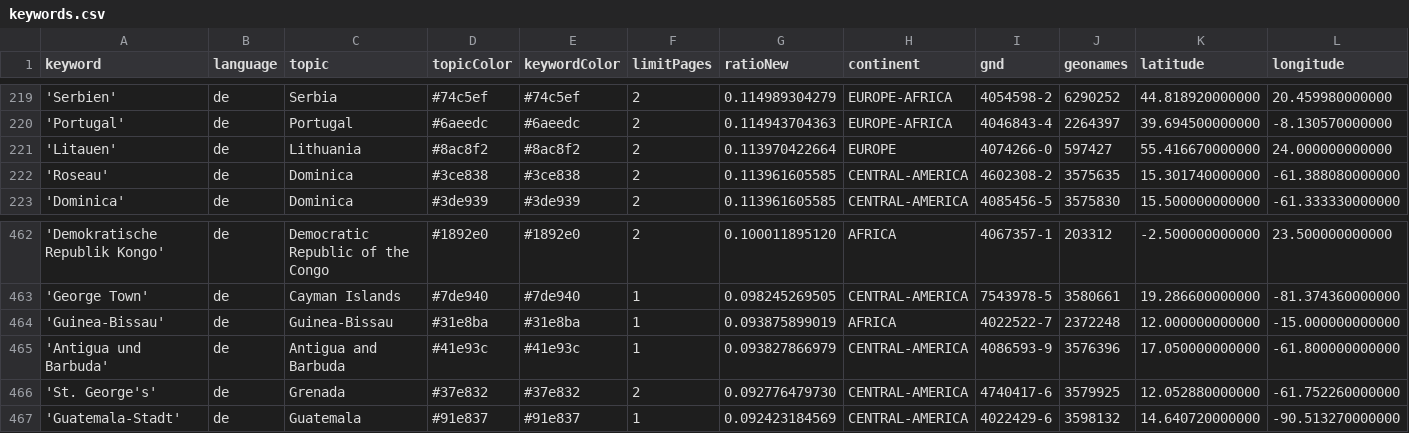
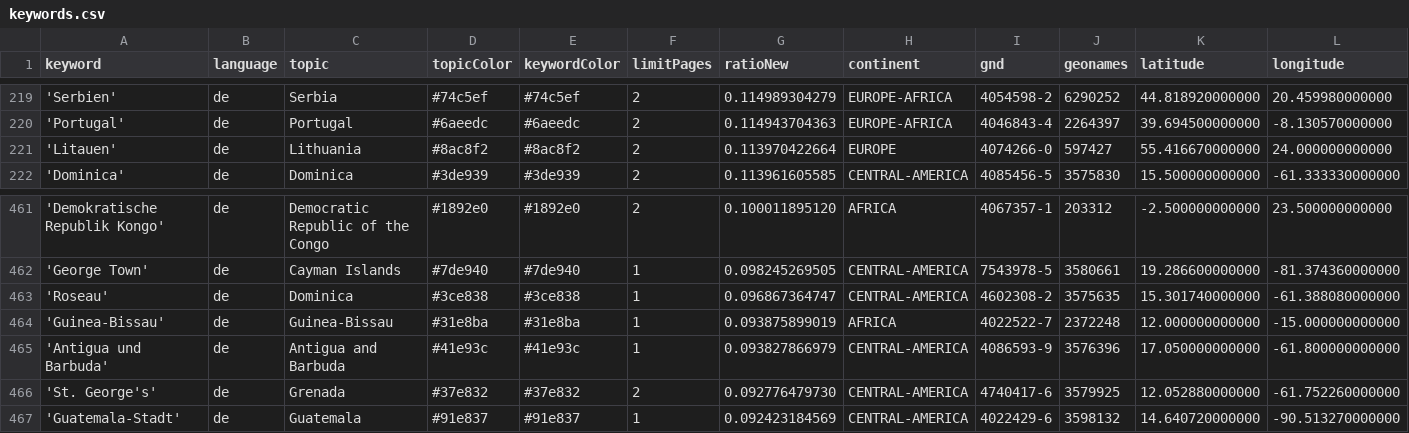
Before and after one commit to mizilett-news/ortsFluesterer, a CSV file: keywords.csv, drawn as a sheet; only a part is shown, gaps mark what is left out; removed rows and columns are numbered as before the commit, all else as after; rows hold the shown columns only; the diff names each change by its address in the sheet, - before the commit and + after, or states it on an @@ line.

Commit message:
Commit from GitHub Actions (harvest:0.0)

```diff
--- a/keywords.csv
+++ b/keywords.csv
-row 222: 'Roseau' | de | Dominica | #3ce838 | #3ce838 | 2 | 0.113961605585 | CENTRAL-AMERICA | 4602308-2 | 3575635 | 15.301740000000 | -61.388080000000
+row 463: 'Roseau' | de | Dominica | #3ce838 | #3ce838 | 1 | 0.096867364747 | CENTRAL-AMERICA | 4602308-2 | 3575635 | 15.301740000000 | -61.388080000000
```
